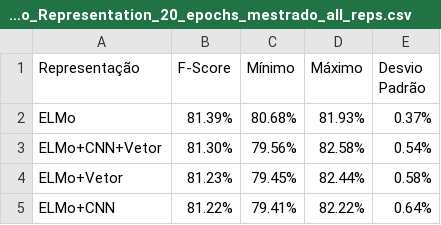
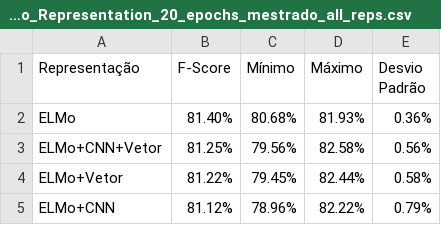
Before and after one commit to pvcastro/deeplearningufg, a CSV file: anova/grupo_Representation_20_epochs_mestrado_all_reps.csv, drawn as a sheet.

```diff
--- a/anova/grupo_Representation_20_epochs_mestrado_all_reps.csv
+++ b/anova/grupo_Representation_20_epochs_mestrado_all_reps.csv
@@ -1,5 +1,5 @@
 Representação,F-Score,Mínimo,Máximo,Desvio Padrão
-ELMo,81.39%,80.68%,81.93%,0.37%
-ELMo+CNN+Vetor,81.30%,79.56%,82.58%,0.54%
-ELMo+Vetor,81.23%,79.45%,82.44%,0.58%
-ELMo+CNN,81.22%,79.41%,82.22%,0.64%
+ELMo,81.40%,80.68%,81.93%,0.36%
+ELMo+CNN+Vetor,81.25%,79.56%,82.58%,0.56%
+ELMo+Vetor,81.22%,79.45%,82.44%,0.58%
+ELMo+CNN,81.12%,78.96%,82.22%,0.79%
```
Also changed, not shown: anova/grupo_Embedding_20_epochs_mestrado_all_reps.csv, anova/grupo_Model_Rep_Emb_Emb-Typ_20_epochs_mestrado_all_reps.csv, 11 other files.
